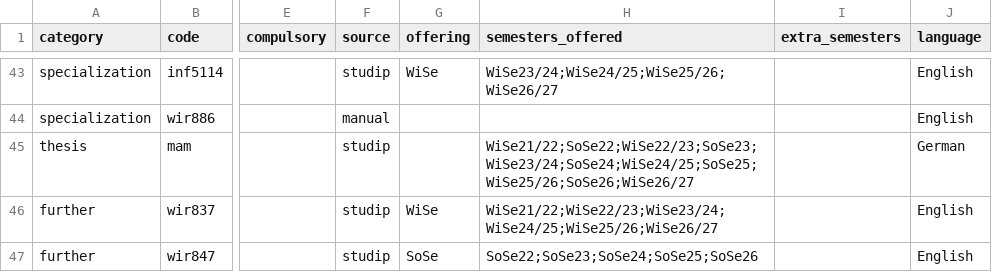
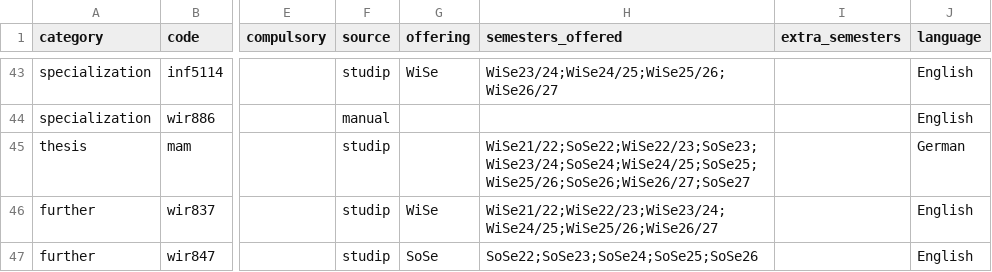
Before and after one commit to ofurkancoban/AEDS_ECTS_Tracker, a CSV file: catalog.csv, drawn as a sheet; only a part is shown, gaps mark what is left out; the diff names each change by its address in the sheet, - before the commit and + after, or states it on an @@ line.

```diff
--- a/catalog.csv
+++ b/catalog.csv
-H45 (semesters_offered): WiSe21/22;SoSe22;WiSe22/23;SoSe23;WiSe23/24;SoSe24;WiSe24/25;SoSe25;WiSe25/26;SoSe26;WiSe26/27
+H45 (semesters_offered): WiSe21/22;SoSe22;WiSe22/23;SoSe23;WiSe23/24;SoSe24;WiSe24/25;SoSe25;WiSe25/26;SoSe26;WiSe26/27;SoSe27
```
